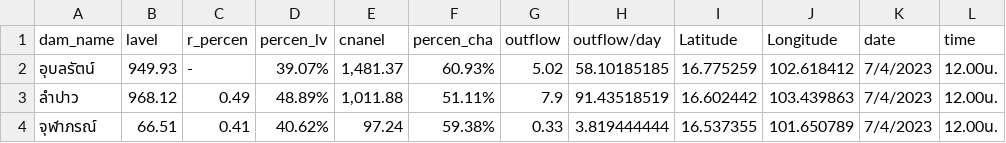
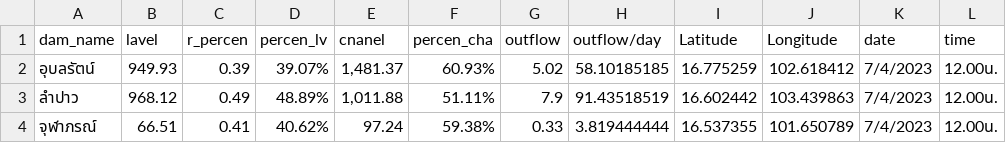
Before and after one commit to rattapong4500830013/map_stacionwater, a CSV file: damp_water6.csv, drawn as a sheet.

Commit message:
Update damp_water6.csv

```diff
--- a/damp_water6.csv
+++ b/damp_water6.csv
@@ -1,3 +1,3 @@
 dam_name,lavel,r_percen,percen_lv,cnanel,percen_cha,outflow,outflow/day,Latitude,Longitude,date,time
-อุบลรัตน์,949.93,-,39.07%,"1,481.37",60.93%,5.02,58.10185185,16.775259,102.618412,7/4/2023,12.00น.
+อุบลรัตน์,949.93,0.39,39.07%,"1,481.37",60.93%,5.02,58.10185185,16.775259,102.618412,7/4/2023,12.00น.
 ลำปาว,968.12,0.49,48.89%,"1,011.88",51.11%,7.9,91.43518519,16.602442,103.439863,7/4/2023,12.00น.
```
